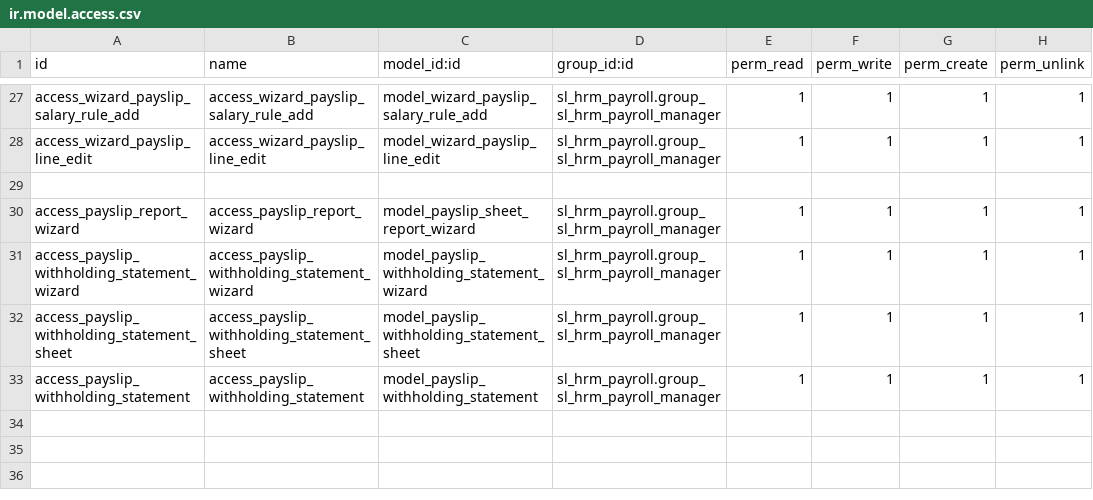
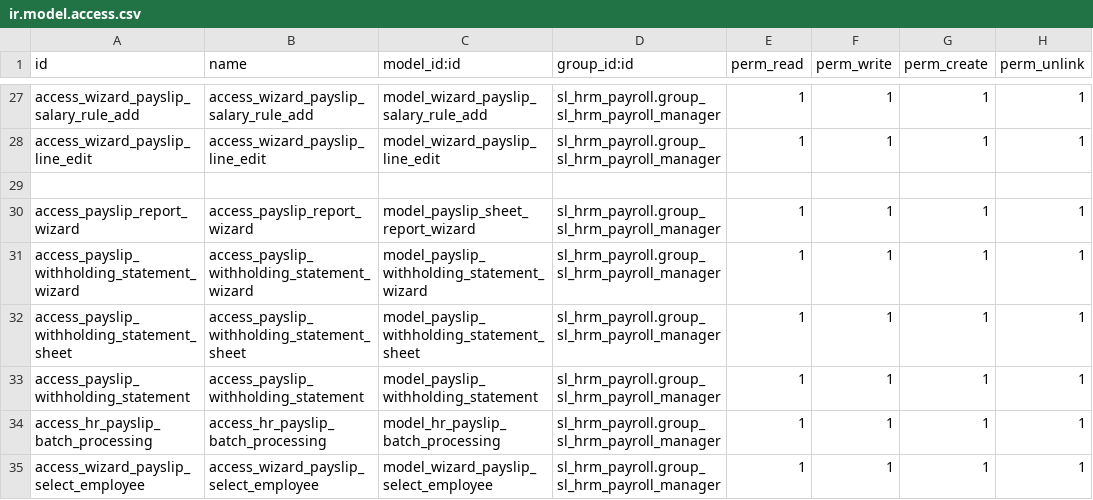
Before and after one commit to kulius/odoo19_euptop, a CSV file: addons_store/sl_hrm_payroll/security/ir.model.access.csv, drawn as a sheet; only a part is shown, gaps mark what is left out; the diff names each change by its address in the sheet, - before the commit and + after, or states it on an @@ line.

```diff
--- a/addons_store/sl_hrm_payroll/security/ir.model.access.csv
+++ b/addons_store/sl_hrm_payroll/security/ir.model.access.csv
+row 34: access_hr_payslip_batch_processing | access_hr_payslip_batch_processing | model_hr_payslip_batch_processing | sl_hrm_payroll.group_sl_hrm_payroll_manager | 1 | 1 | 1 | 1
+row 35: access_wizard_payslip_select_employee | access_wizard_payslip_select_employee | model_wizard_payslip_select_employee | sl_hrm_payroll.group_sl_hrm_payroll_manager | 1 | 1 | 1 | 1
```
Also changed, not shown: 8 other files.
